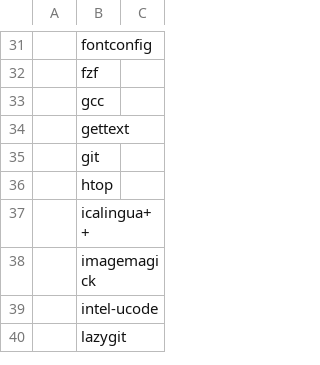
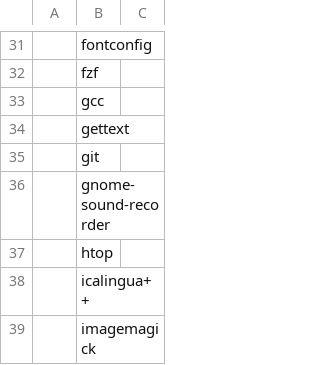
Before and after one commit to ztclog/LARBS, a CSV file: progs.csv, drawn as a sheet; only a part is shown, gaps mark what is left out; the shorter side is filled out with more unchanged rows.

Commit message:
add recorder

```diff
--- a/progs.csv
+++ b/progs.csv
@@ -35,2 +35,3 @@
 ,git,""
+,gnome-sound-recorder,""
 ,htop,""
```
